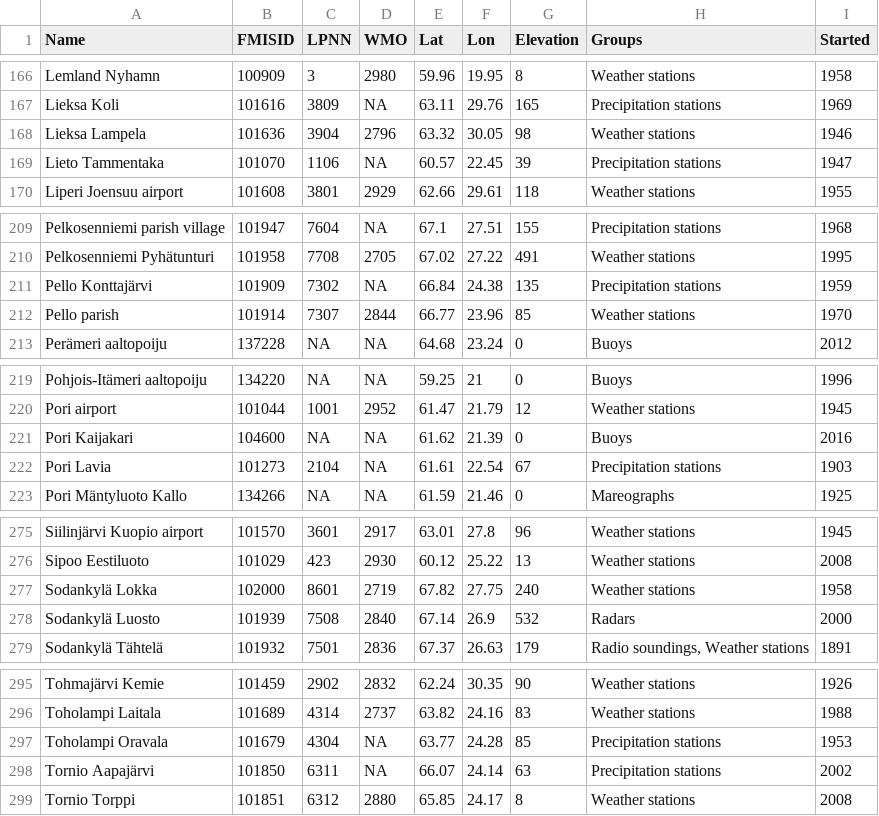
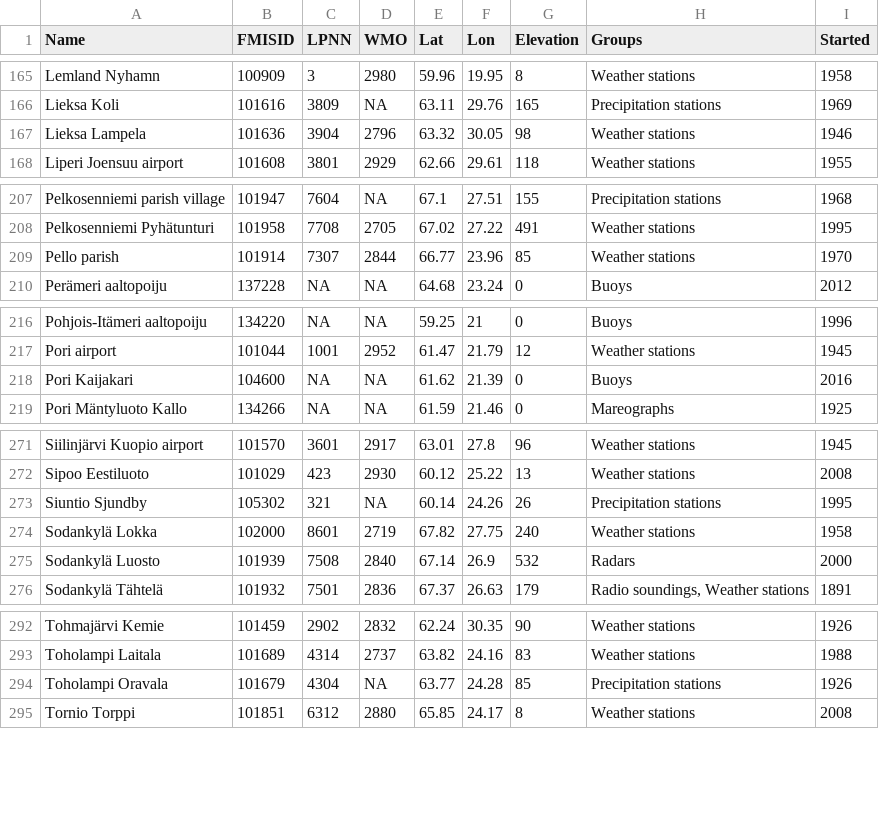
Before and after one commit to rOpenGov/fmi, a CSV file: inst/extdata/fmi_stations.csv, drawn as a sheet; only a part is shown, gaps mark what is left out; the diff covers the shown part only.

Commit message:
Update weather stations

```diff
--- a/inst/extdata/fmi_stations.csv
+++ b/inst/extdata/fmi_stations.csv
@@ -168,3 +167,2 @@
 "Lieksa Lampela",101636,3904,2796,63.32,30.05,98,"Weather stations",1946
-"Lieto Tammentaka",101070,1106,NA,60.57,22.45,39,"Precipitation stations",1947
 "Liperi Joensuu airport",101608,3801,2929,62.66,29.61,118,"Weather stations",1955
@@ -210,3 +208,2 @@
 "Pelkosenniemi Pyhätunturi",101958,7708,2705,67.02,27.22,491,"Weather stations",1995
-"Pello Konttajärvi",101909,7302,NA,66.84,24.38,135,"Precipitation stations",1959
 "Pello parish",101914,7307,2844,66.77,23.96,85,"Weather stations",1970
@@ -221,3 +218,2 @@
 "Pori Kaijakari",104600,NA,NA,61.62,21.39,0,"Buoys",2016
-"Pori Lavia",101273,2104,NA,61.61,22.54,67,"Precipitation stations",1903
 "Pori Mäntyluoto Kallo",134266,NA,NA,61.59,21.46,0,"Mareographs",1925
@@ -276,2 +272,3 @@
 "Sipoo Eestiluoto",101029,423,2930,60.12,25.22,13,"Weather stations",2008
+"Siuntio Sjundby",105302,321,NA,60.14,24.26,26,"Precipitation stations",1995
 "Sodankylä Lokka",102000,8601,2719,67.82,27.75,240,"Weather stations",1958
@@ -296,4 +293,3 @@
 "Toholampi Laitala",101689,4314,2737,63.82,24.16,83,"Weather stations",1988
-"Toholampi Oravala",101679,4304,NA,63.77,24.28,85,"Precipitation stations",1953
-"Tornio Aapajärvi",101850,6311,NA,66.07,24.14,63,"Precipitation stations",2002
+"Toholampi Oravala",101679,4304,NA,63.77,24.28,85,"Precipitation stations",1926
 "Tornio Torppi",101851,6312,2880,65.85,24.17,8,"Weather stations",2008
```
Also changed, not shown: 2 added rows, 3 removed rows and 13 edited cells elsewhere in this file.
